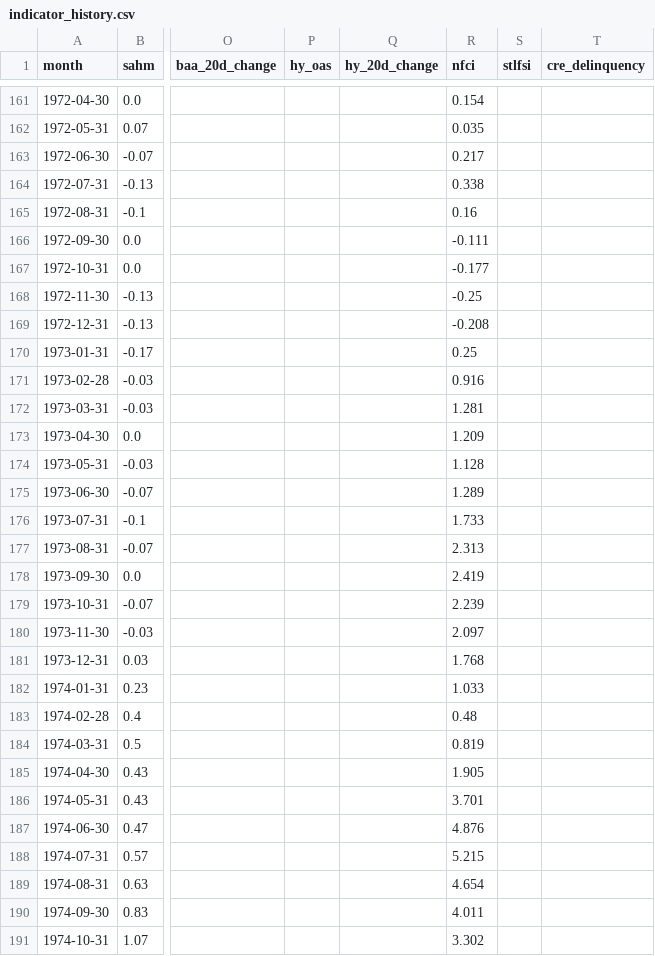
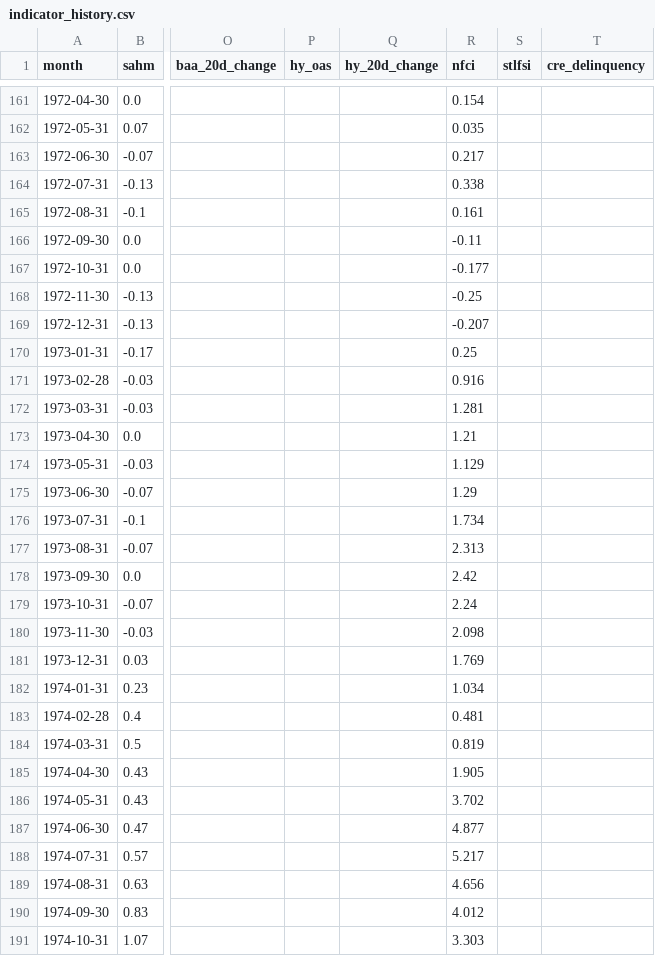
Before and after one commit to mattmattheisen/deterministic-recession-monitor, a CSV file: outputs/indicator_history.csv, drawn as a sheet; only a part is shown, gaps mark what is left out; the diff covers the shown part only; the diff names each change by its address in the sheet, - before the commit and + after, or states it on an @@ line.

```diff
--- a/outputs/indicator_history.csv
+++ b/outputs/indicator_history.csv
-R165 (nfci): 0.16
+R165 (nfci): 0.161
-R166 (nfci): -0.111
+R166 (nfci): -0.11
-R169 (nfci): -0.208
+R169 (nfci): -0.207
-R173 (nfci): 1.209
+R173 (nfci): 1.21
-R174 (nfci): 1.128
+R174 (nfci): 1.129
-R175 (nfci): 1.289
+R175 (nfci): 1.29
-R176 (nfci): 1.733
+R176 (nfci): 1.734
-R178 (nfci): 2.419
+R178 (nfci): 2.42
-R179 (nfci): 2.239
+R179 (nfci): 2.24
-R180 (nfci): 2.097
+R180 (nfci): 2.098
-R181 (nfci): 1.768
+R181 (nfci): 1.769
-R182 (nfci): 1.033
+R182 (nfci): 1.034
-R183 (nfci): 0.48
+R183 (nfci): 0.481
-R186 (nfci): 3.701
+R186 (nfci): 3.702
-R187 (nfci): 4.876
+R187 (nfci): 4.877
-R188 (nfci): 5.215
+R188 (nfci): 5.217
-R189 (nfci): 4.654
+R189 (nfci): 4.656
-R190 (nfci): 4.011
+R190 (nfci): 4.012
-R191 (nfci): 3.302
+R191 (nfci): 3.303
```
Also changed, not shown: 138 edited cells elsewhere in this file, 26 other files.
